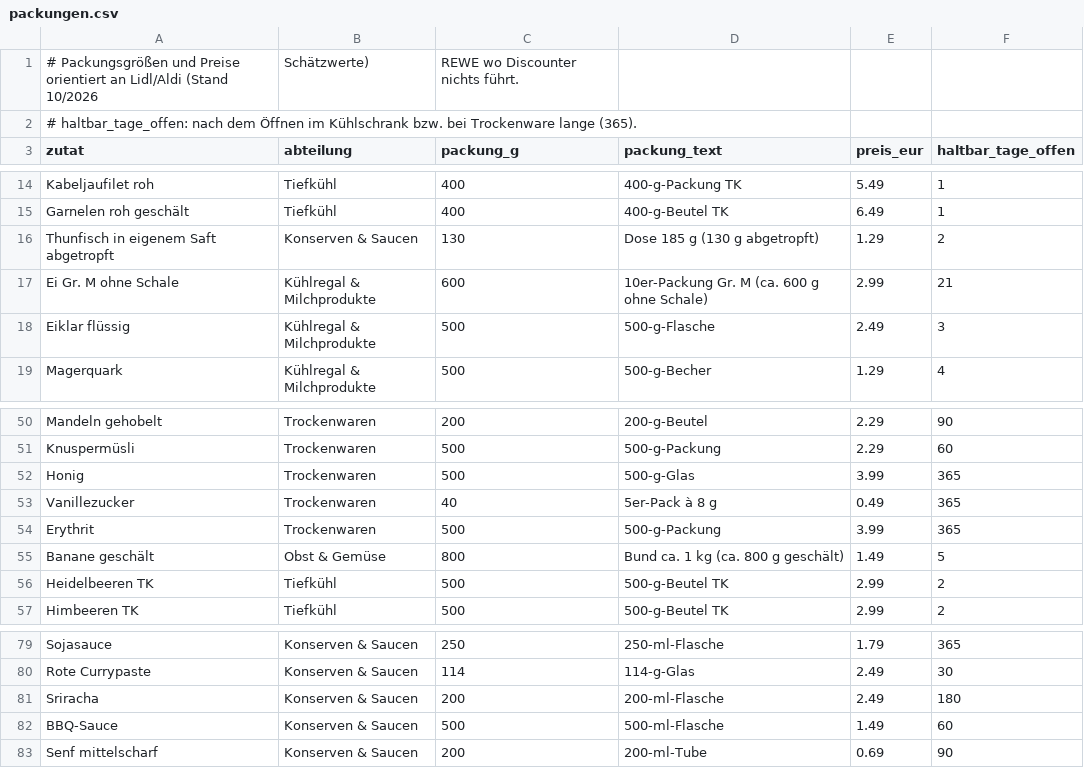
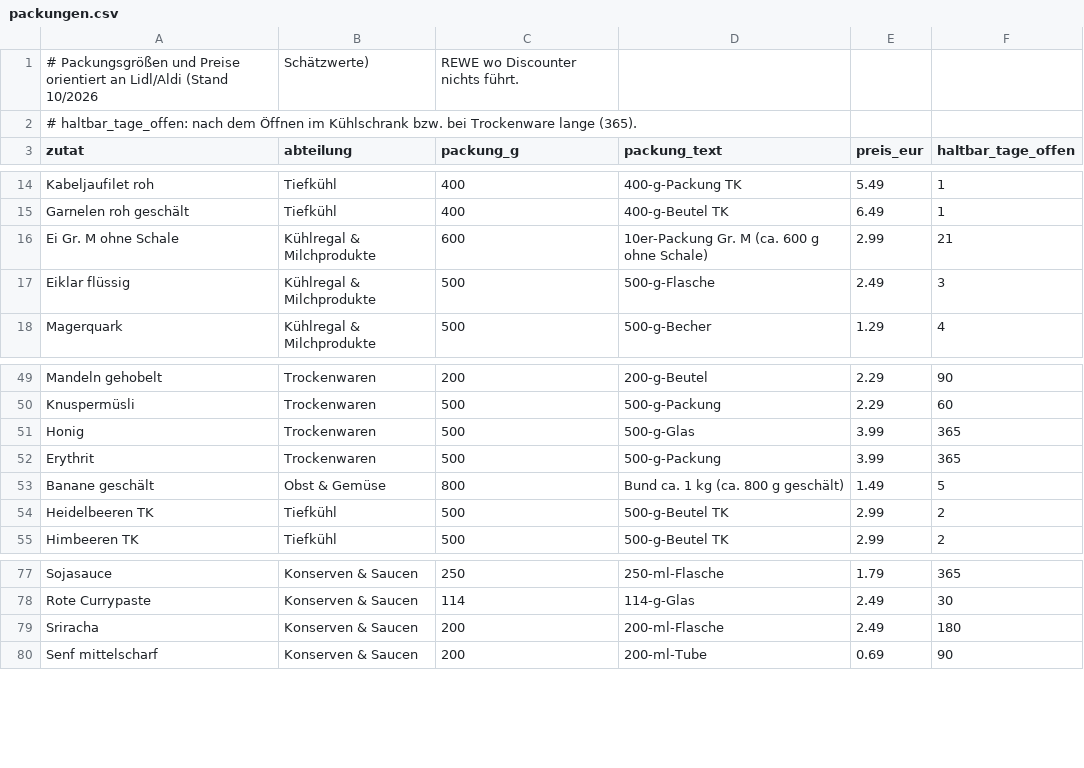
Before and after one commit to mdbts9qghm-max/Chef, a CSV file: daten/packungen.csv, drawn as a sheet; only a part is shown, gaps mark what is left out.

```diff
--- a/daten/packungen.csv
+++ b/daten/packungen.csv
@@ -15,3 +15,2 @@ Kabeljaufilet roh,Tiefkühl,400,400-g-Packung TK,5.49,1
 Garnelen roh geschält,Tiefkühl,400,400-g-Beutel TK,6.49,1
-Thunfisch in eigenem Saft abgetropft,Konserven & Saucen,130,Dose 185 g (130 g abgetropft),1.29,2
 Ei Gr. M ohne Schale,Kühlregal & Milchprodukte,600,10er-Packung Gr. M (ca. 600 g ohne Schale),2.99,21
@@ -52,3 +51,2 @@ Knuspermüsli,Trockenwaren,500,500-g-Packung,2.29,60
 Honig,Trockenwaren,500,500-g-Glas,3.99,365
-Vanillezucker,Trockenwaren,40,5er-Pack à 8 g,0.49,365
 Erythrit,Trockenwaren,500,500-g-Packung,3.99,365
@@ -81,3 +79,2 @@ Rote Currypaste,Konserven & Saucen,114,114-g-Glas,2.49,30
 Sriracha,Konserven & Saucen,200,200-ml-Flasche,2.49,180
-BBQ-Sauce,Konserven & Saucen,500,500-ml-Flasche,1.49,60
 Senf mittelscharf,Konserven & Saucen,200,200-ml-Tube,0.69,90
```
Also changed, not shown: daten/zutaten.csv, 25 other files.
